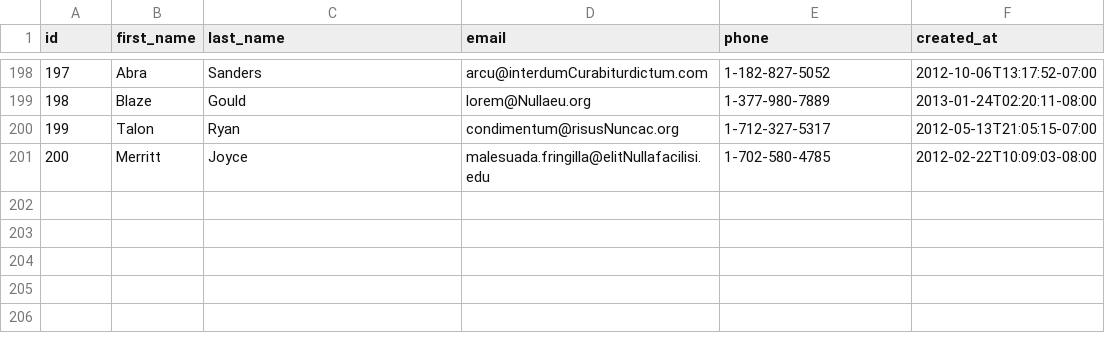
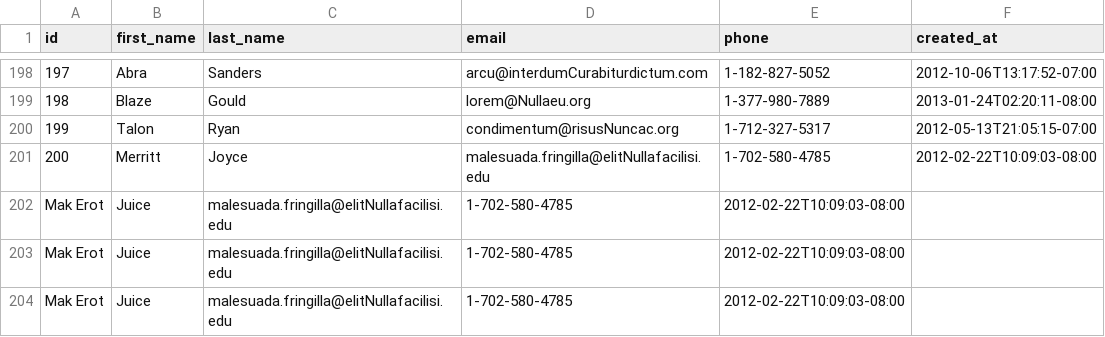
Before and after one commit to island-fox-2017/parsing-data-1, a CSV file: people.csv, drawn as a sheet; only a part is shown, gaps mark what is left out; the diff names each change by its address in the sheet, - before the commit and + after, or states it on an @@ line.

Commit message:
parsing data 1, untuk pengaturan id dan UTC masih belum dinamis

```diff
--- a/people.csv
+++ b/people.csv
+row 202: Mak Erot | Juice | malesuada.fringilla@elitNullafacilisi.edu | 1-702-580-4785 | 2012-02-22T10:09:03-08:00
+row 203: Mak Erot | Juice | malesuada.fringilla@elitNullafacilisi.edu | 1-702-580-4785 | 2012-02-22T10:09:03-08:00
+row 204: Mak Erot | Juice | malesuada.fringilla@elitNullafacilisi.edu | 1-702-580-4785 | 2012-02-22T10:09:03-08:00
```
Also changed, not shown: 3 other files.
